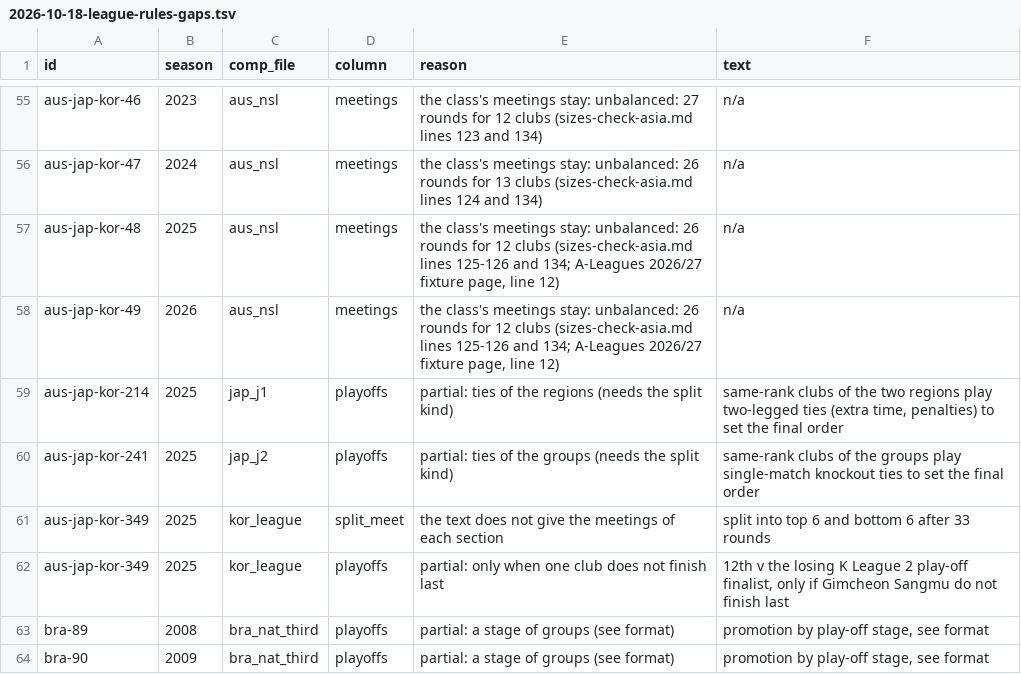
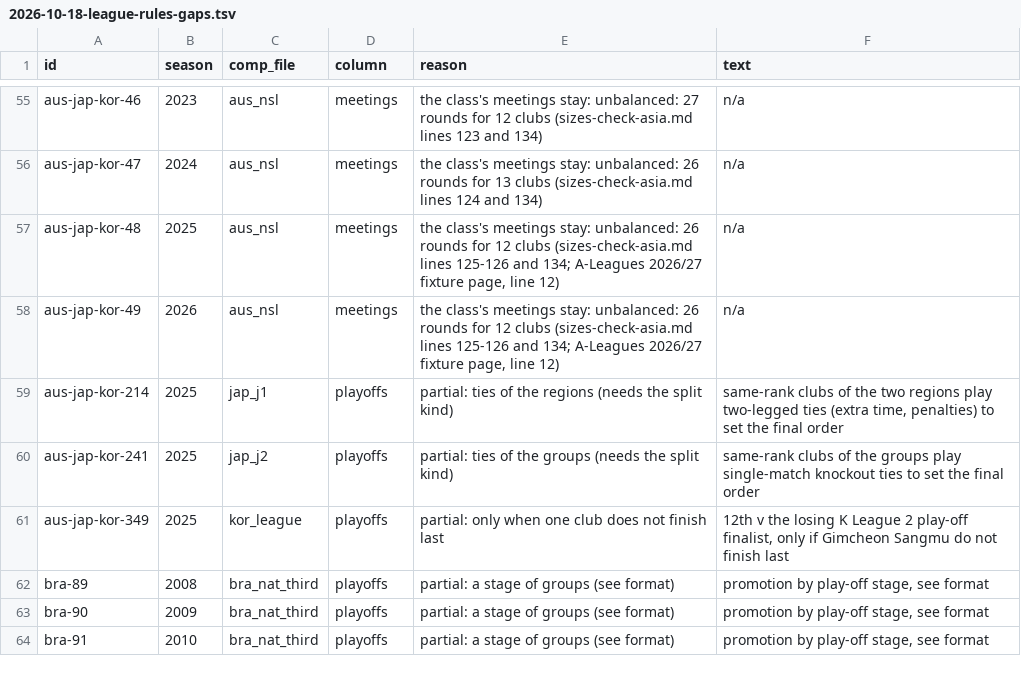
Before and after one commit to maxevans60/cm0102-bosman-edition, a TSV file: docs/research/2026-10-18-league-rules-gaps.tsv, drawn as a sheet; only a part is shown, gaps mark what is left out; the shorter side is filled out with more unchanged rows; the diff names each change by its address in the sheet, - before the commit and + after, or states it on an @@ line.

```diff
--- a/docs/research/2026-10-18-league-rules-gaps.tsv
+++ b/docs/research/2026-10-18-league-rules-gaps.tsv
-row 61: aus-jap-kor-349 | 2025 | kor_league | split_meet | the text does not give the meetings of each section | split into top 6 and bottom 6 after 33 rounds
```
Also changed, not shown: docs/research/2026-10-18-league-rules-encoded.tsv, docs/research/rules-0.6.0/aus-jap-kor.tsv, 2 other files.
